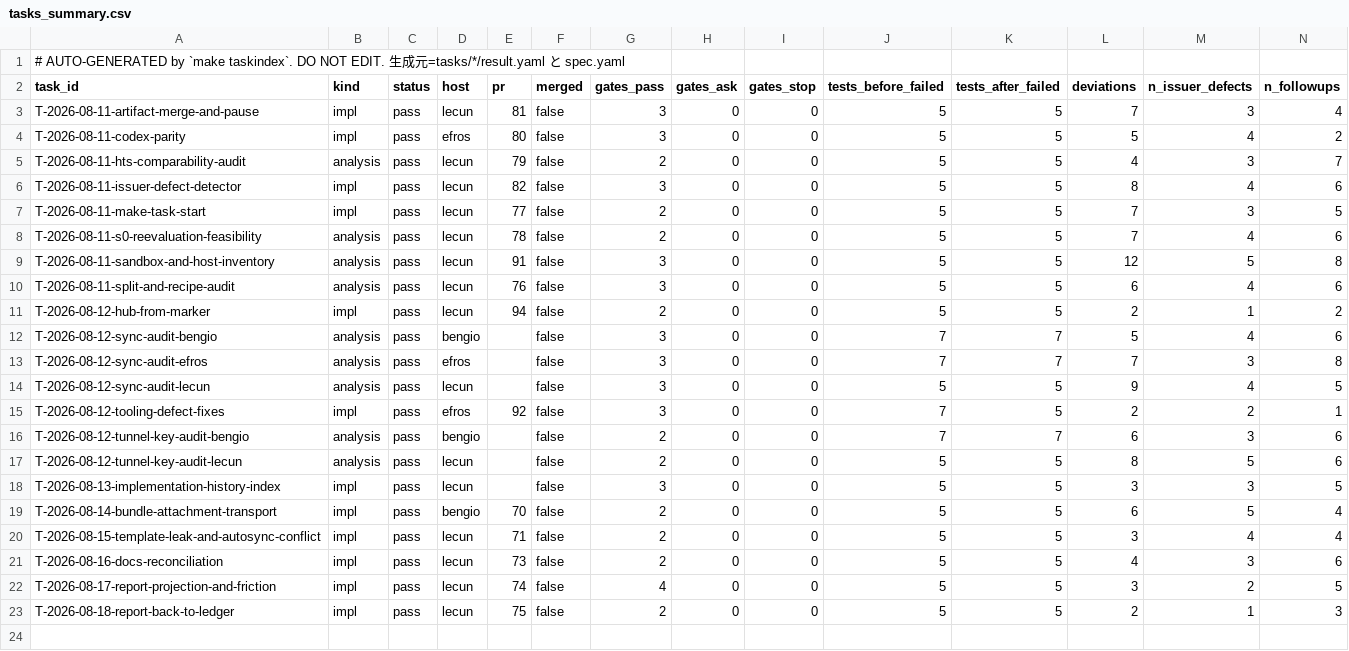
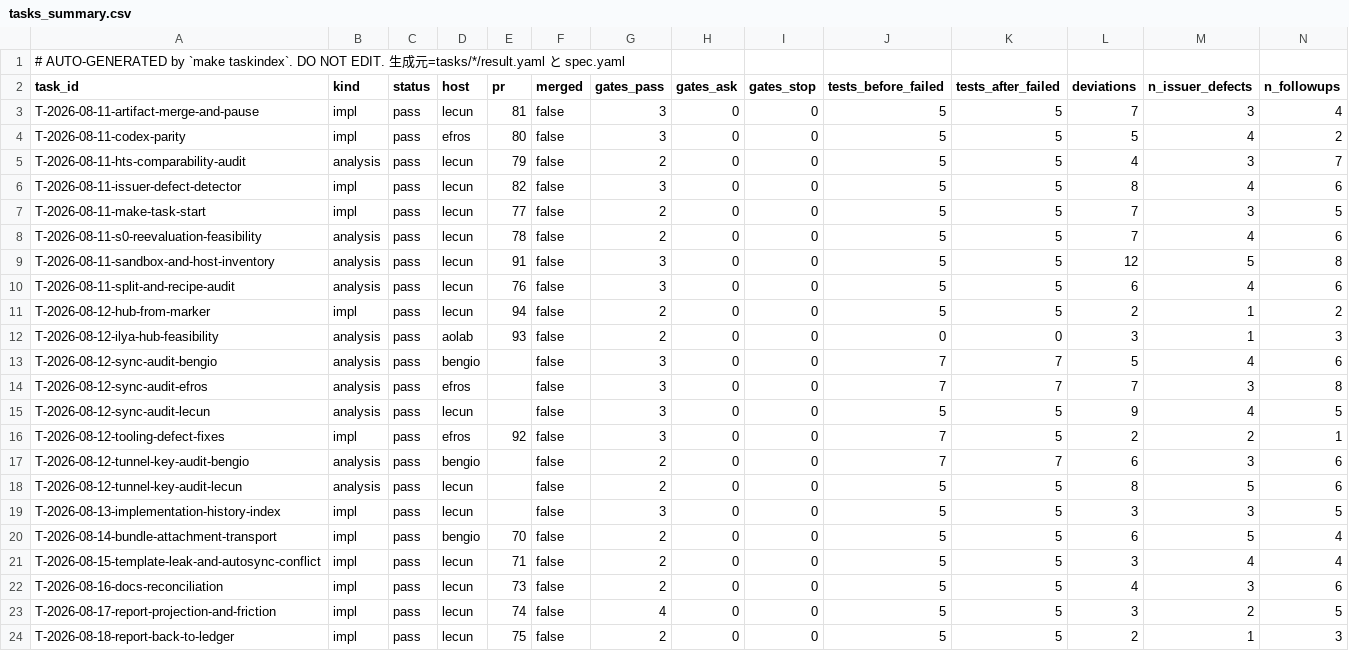
Before and after one commit to takuya3h/m2, a CSV file: context/auto/tasks_summary.csv, drawn as a sheet; only a part is shown; rows hold the shown columns only; the diff names each change by its address in the sheet, - before the commit and + after, or states it on an @@ line.

Commit message:
chore(index): regenerate taskindex and inbox after sync contracts

```diff
--- a/context/auto/tasks_summary.csv
+++ b/context/auto/tasks_summary.csv
+row 12: T-2026-08-12-ilya-hub-feasibility | analysis | pass | aolab | 93 | false | 2 | 0 | 0 | 0 | 0 | 3 | 1 | 3
```
Also changed, not shown: 3 other files.
